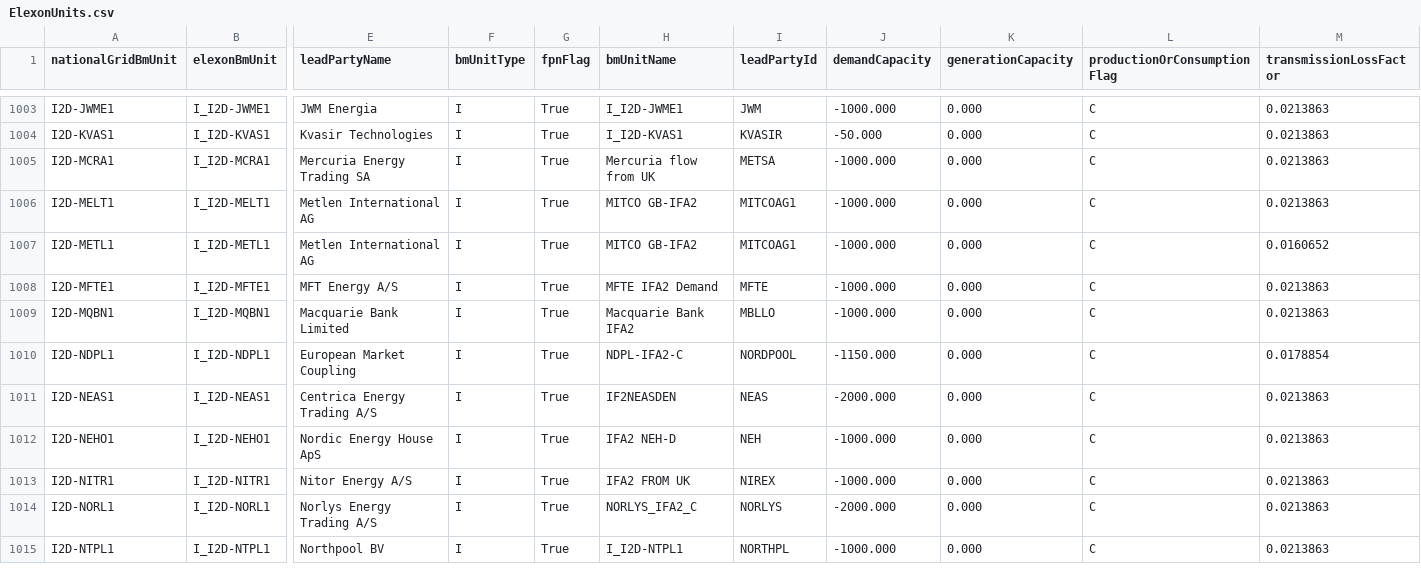
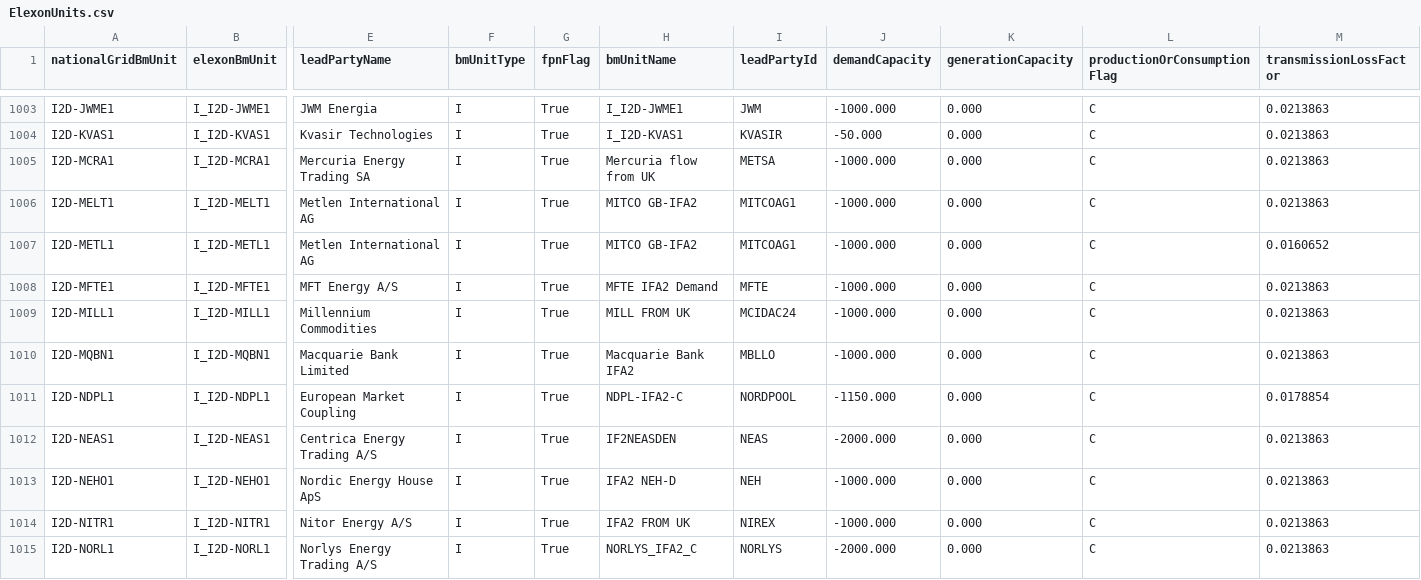
Before and after one commit to e-zaline/power-plant-explorer, a CSV file: data/unit list/elexon/ElexonUnits.csv, drawn as a sheet; only a part is shown, gaps mark what is left out; the shorter side is filled out with more unchanged rows; rows hold the shown columns only; the diff covers the shown part only; the diff names each change by its address in the sheet, - before the commit and + after, or states it on an @@ line.

```diff
--- a/data/unit list/elexon/ElexonUnits.csv
+++ b/data/unit list/elexon/ElexonUnits.csv
+row 1009: I2D-MILL1 | I_I2D-MILL1 | Millennium Commodities | I | True | MILL FROM UK | MCIDAC24 | -1000.000 | 0.000 | C | 0.0213863
```
Also changed, not shown: 9 added rows and 9 edited cells elsewhere in this file, 3 other files.
